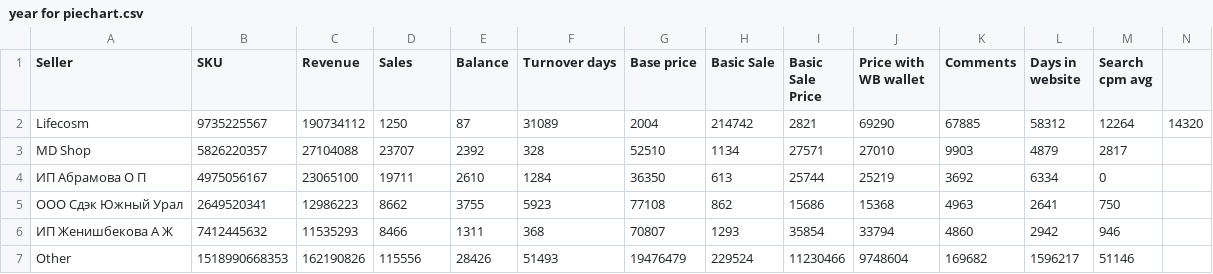
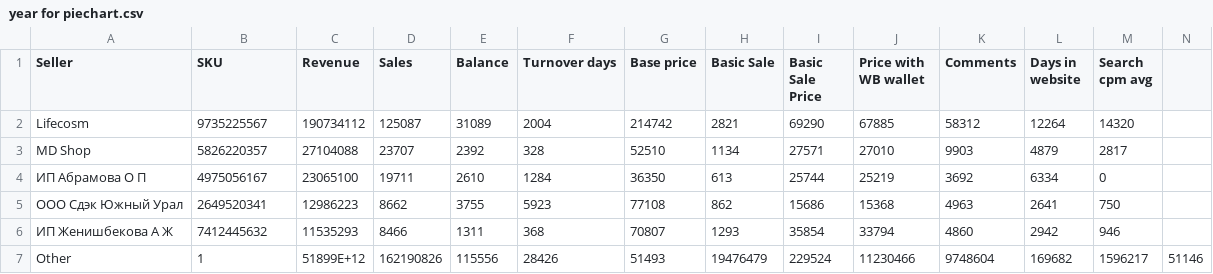
Before and after one commit to Jab00mba/redash_ed, a CSV file: year for piechart.csv, drawn as a sheet.

Commit message:
Add files via upload

```diff
--- a/year for piechart.csv
+++ b/year for piechart.csv
@@ -1,3 +1,3 @@
 Seller,SKU,Revenue,Sales,Balance,Turnover days,Base price,Basic Sale,Basic Sale Price,Price with WB wallet,Comments,Days in website,Search cpm avg
-Lifecosm,9735225567,190734112,1250,87,31089,2004,214742,2821,69290,67885,58312,12264,14320
+Lifecosm,9735225567,190734112,125087,31089,2004,214742,2821,69290,67885,58312,12264,14320
 MD Shop,5826220357,27104088,23707,2392,328,52510,1134,27571,27010,9903,4879,2817
@@ -6,2 +6,2 @@ MD Shop,5826220357,27104088,23707,2392,328,52510,1134,27571,27010,9903,4879,2817
 ИП Женишбекова А Ж,7412445632,11535293,8466,1311,368,70807,1293,35854,33794,4860,2942,946
-Other,1518990668353,162190826,115556,28426,51493,19476479,229524,11230466,9748604,169682,1596217,51146
+Other,1,51899E+12,162190826,115556,28426,51493,19476479,229524,11230466,9748604,169682,1596217,51146
```
